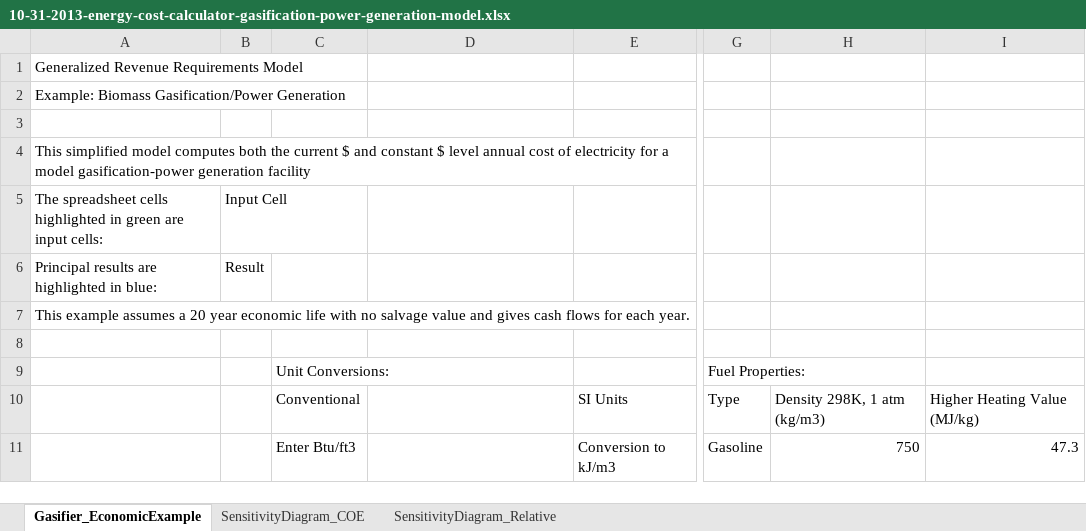
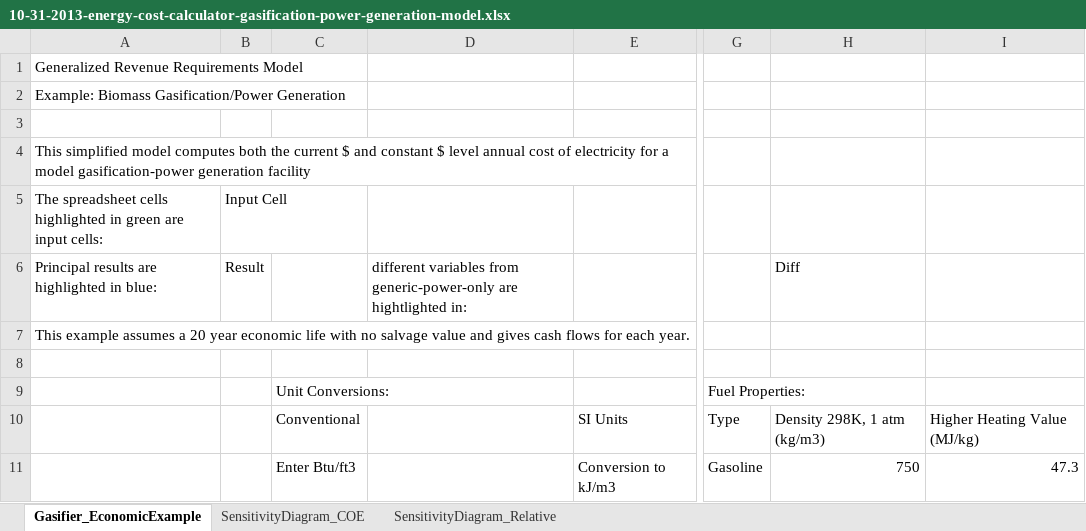
Before and after one commit to liany36/technoeconomic-assessment, an Excel workbook: docs/10-31-2013-energy-cost-calculator-gasification-power-generation-model.xlsx, sheet Gasifier_EconomicExample, drawn as a sheet; only a part is shown, gaps mark what is left out; values as stored, in another font and other column widths than the file's, no cell formats; charts and pictures not drawn; the diff names each change by its address in the sheet, - before the commit and + after, or states it on an @@ line.

Commit message:
rename variables in excel spreadsheets and highligh difference

```diff
--- a/docs/10-31-2013-energy-cost-calculator-gasification-power-generation-model.xlsx (sheet Gasifier_EconomicExample)
+++ b/docs/10-31-2013-energy-cost-calculator-gasification-power-generation-model.xlsx (sheet Gasifier_EconomicExample)
-D6: (empty)
+D6: different variables from generic-power-only are hightlighted in:
-H6: (empty)
+H6: Diff
```
Also changed, not shown: cell formats, docs/10-31-2013-energy-cost-calculator-generic-combined-heat-power-model.xlsx, docs/10-31-2013-energy-cost-calculator-generic-power-only.xlsx, 1 other file.
